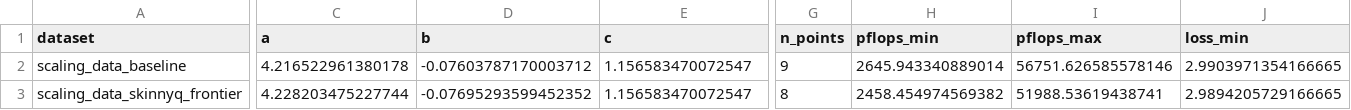
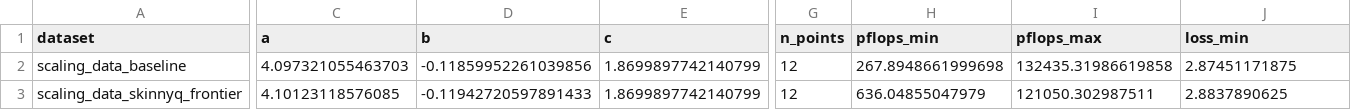
Before and after one commit to zherendong/littletrainingloop, a CSV file: scaling_analysis/comparison_params.csv, drawn as a sheet; only a part is shown, gaps mark what is left out; the diff covers the shown part only; the diff names each change by its address in the sheet, - before the commit and + after, or states it on an @@ line.

```diff
--- a/scaling_analysis/comparison_params.csv
+++ b/scaling_analysis/comparison_params.csv
-C2 (a): 4.216522961380178
+C2 (a): 4.097321055463703
-D2 (b): -0.07603787170003712
+D2 (b): -0.11859952261039856
-E2:E3 (c): 1.156583470072547
+E2:E3 (c): 1.8699897742140799
-G2 (n_points): 9
+G2 (n_points): 12
-H2 (pflops_min): 2645.943340889014
+H2 (pflops_min): 267.8948661999698
-I2 (pflops_max): 56751.626585578146
+I2 (pflops_max): 132435.31986619858
-J2 (loss_min): 2.9903971354166665
+J2 (loss_min): 2.87451171875
-C3 (a): 4.228203475227744
+C3 (a): 4.10123118576085
-D3 (b): -0.07695293599452352
+D3 (b): -0.11942720597891433
-G3 (n_points): 8
+G3 (n_points): 12
-H3 (pflops_min): 2458.454974569382
+H3 (pflops_min): 636.04855047979
-I3 (pflops_max): 51988.53619438741
+I3 (pflops_max): 121050.302987511
-J3 (loss_min): 2.9894205729166665
+J3 (loss_min): 2.8837890625
```
Also changed, not shown: 2 edited cells elsewhere in this file, scaling_analysis/scaling_data_baseline.csv, scaling_analysis/scaling_data_skinnyq_frontier.csv, 2 other files.
